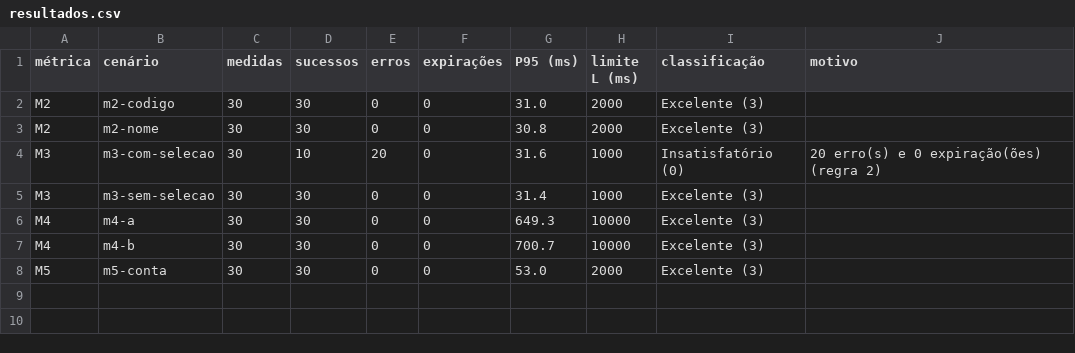
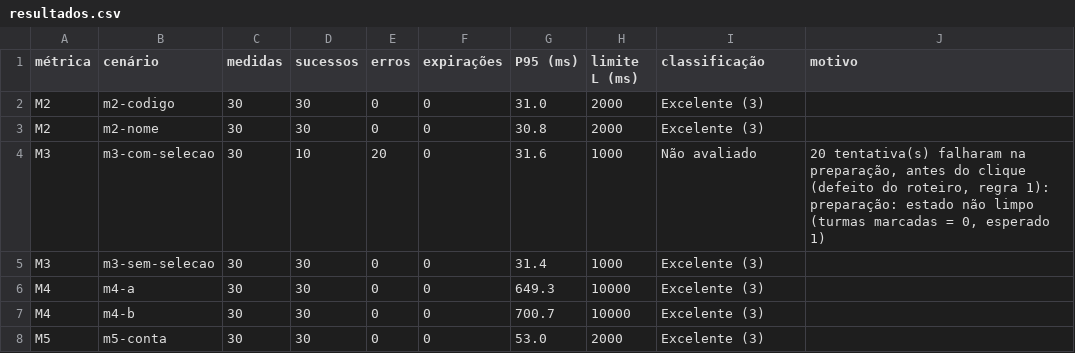
Before and after one commit to FCTE-Qualidade-de-Software-1/2026-2_T02_ELIZABETH_FRIEDMAN, a CSV file: docs/avaliacao/dados/g2/20261115-2128/analise/resultados.csv, drawn as a sheet.

Commit message:
docs(fase-4): análise de G2 (M2 a M5) e respostas a Q2–Q5
- Adiciona a seção 2.2 da Fase 4: tabela por cenário, gráfico do P95
  em relação a L, respostas a Q2–Q5 e resumo de G2
- Inclui M2–M5 na tabela de obtenção das medidas
- analisar_g2.py: falha de preparação passa a ser "Não avaliado"
  (regra 1 da Fase 2, seção 4.3), e o gráfico ganha eixo e rótulos
- Roteiro de M3: espera as seleções anteriores antes de conferir o
  estado (corrige 20 falhas de preparação em m3-com-selecao)
- Regenera resumo.md, resultados.csv e grafico-g2.svg da rodada
  20261115-2128

Refs #43

```diff
--- a/docs/avaliacao/dados/g2/20261115-2128/analise/resultados.csv
+++ b/docs/avaliacao/dados/g2/20261115-2128/analise/resultados.csv
@@ -3,3 +3,3 @@ M2,m2-codigo,30,30,0,0,31.0,2000,Excelente (3),
 M2,m2-nome,30,30,0,0,30.8,2000,Excelente (3),
-M3,m3-com-selecao,30,10,20,0,31.6,1000,Insatisfatório (0),20 erro(s) e 0 expiração(ões) (regra 2)
+M3,m3-com-selecao,30,10,20,0,31.6,1000,Não avaliado,"20 tentativa(s) falharam na preparação, antes do clique (defeito do roteiro, regra 1): preparação: estado não limpo (turmas marcadas = 0, esperado 1)"
 M3,m3-sem-selecao,30,30,0,0,31.4,1000,Excelente (3),
```
Also changed, not shown: 5 other files.
